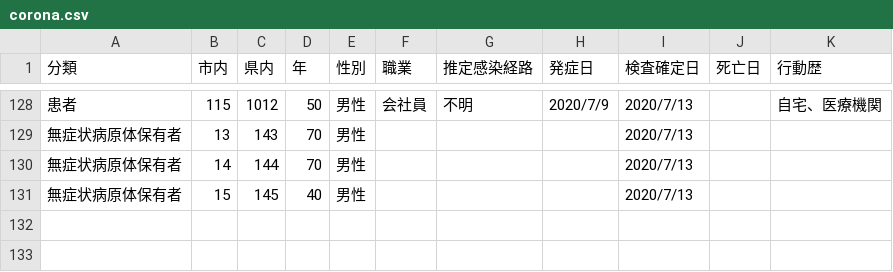
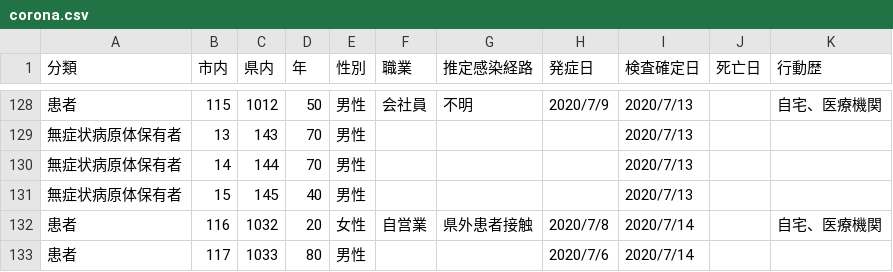
Before and after one commit to mine820/COVID-19, a CSV file: corona.csv, drawn as a sheet; only a part is shown, gaps mark what is left out; the diff names each change by its address in the sheet, - before the commit and + after, or states it on an @@ line.

Commit message:
2020/07/15現在の状況に更新

```diff
--- a/corona.csv
+++ b/corona.csv
+row 132: 患者 | 116 | 1032 | 20 | 女性 | 自営業 | 県外患者接触 | 2020/7/8 | 2020/7/14 |  | 自宅、医療機関
+row 133: 患者 | 117 | 1033 | 80 | 男性 |  |  | 2020/7/6 | 2020/7/14
```
